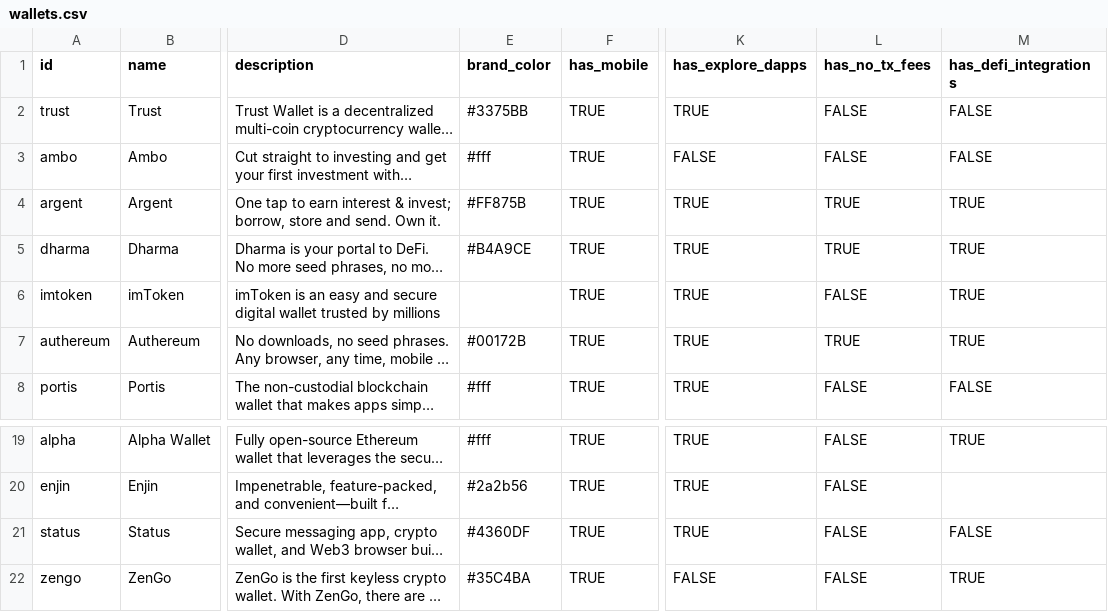
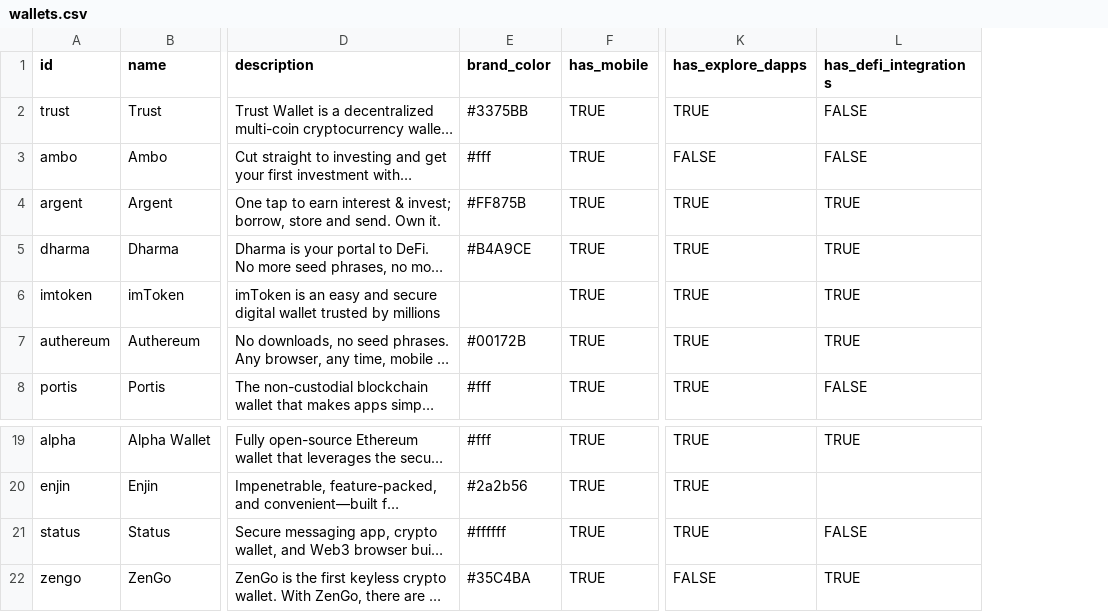
Before and after one commit to starwolf0320/react-gatsby-ethereum.org, a CSV file: src/data/wallets.csv, drawn as a sheet; only a part is shown, gaps mark what is left out; long unchanged cells end in …; the diff names each change by its address in the sheet, - before the commit and + after, or states it on an @@ line.

Commit message:
removed no_tx_fees from csv

```diff
--- a/src/data/wallets.csv
+++ b/src/data/wallets.csv
-column L (has_no_tx_fees), rows 2-8: FALSE | FALSE | TRUE | TRUE | FALSE | TRUE | FALSE; rows 19-22: all FALSE
-E21 (brand_color): #4360DF
+E21 (brand_color): #ffffff
```
